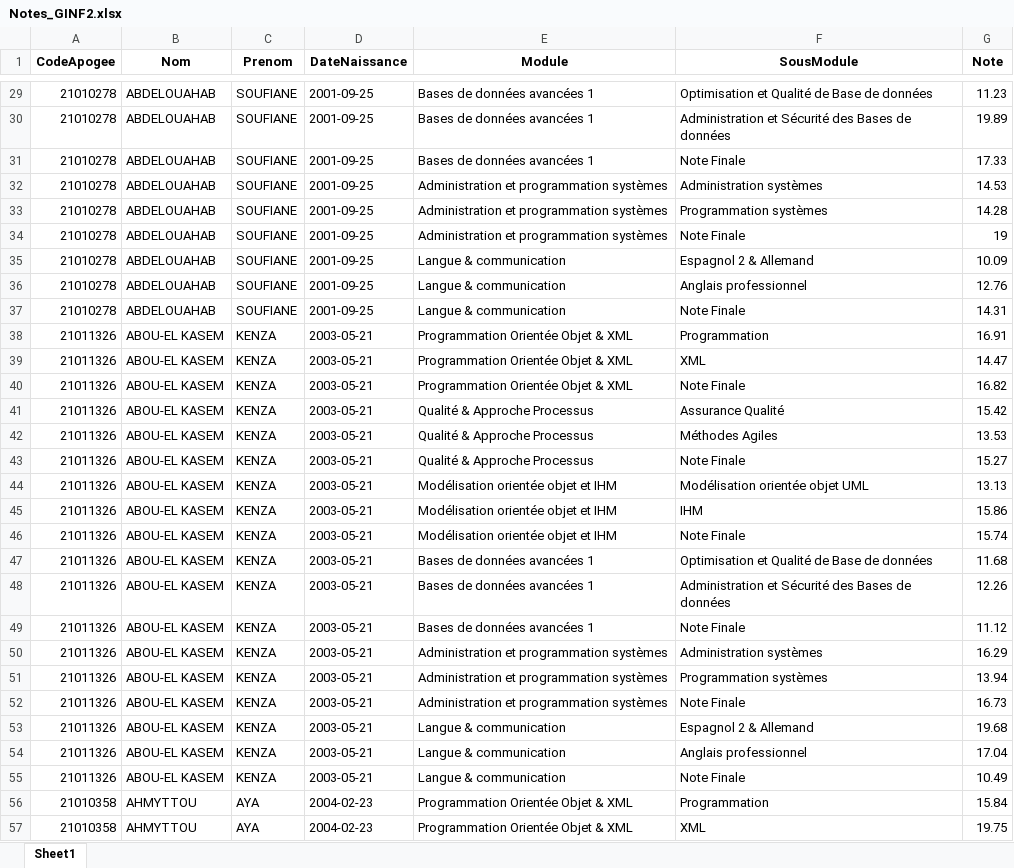
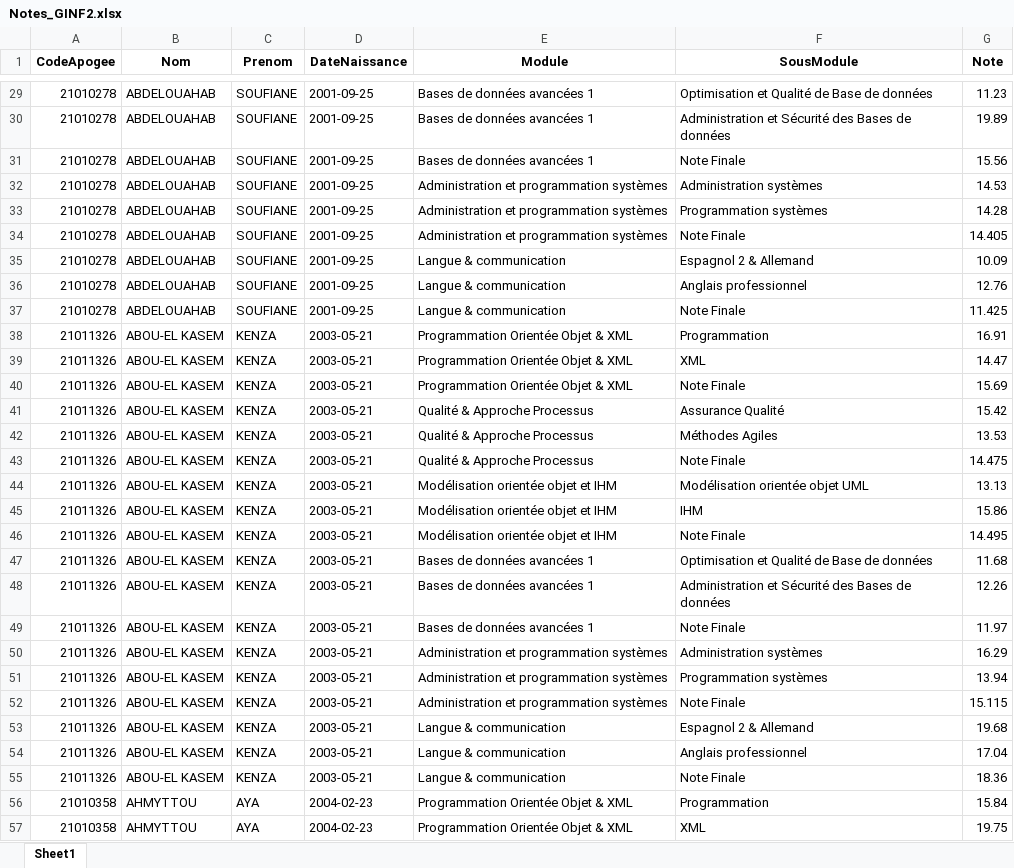
Before and after one commit to KenzaAEK/gestionEnsatXML, an Excel workbook: data_excel/Notes_GINF2.xlsx, sheet Sheet1, drawn as a sheet; only a part is shown, gaps mark what is left out; values as stored, in another font and other column widths than the file's, no borders; the diff covers the shown part only; the diff names each change by its address in the sheet, - before the commit and + after, or states it on an @@ line.

```diff
--- a/data_excel/Notes_GINF2.xlsx (sheet Sheet1)
+++ b/data_excel/Notes_GINF2.xlsx (sheet Sheet1)
-G31 (Note): 17.33
+G31 (Note): 15.56
-G34 (Note): 19
+G34 (Note): 14.405
-G37 (Note): 14.31
+G37 (Note): 11.425
-G40 (Note): 16.82
+G40 (Note): 15.69
-G43 (Note): 15.27
+G43 (Note): 14.475
-G46 (Note): 15.74
+G46 (Note): 14.495
-G49 (Note): 11.12
+G49 (Note): 11.97
-G52 (Note): 16.73
+G52 (Note): 15.115
-G55 (Note): 10.49
+G55 (Note): 18.36
```
Also changed, not shown: 387 edited cells elsewhere in this sheet, 10 other files.
